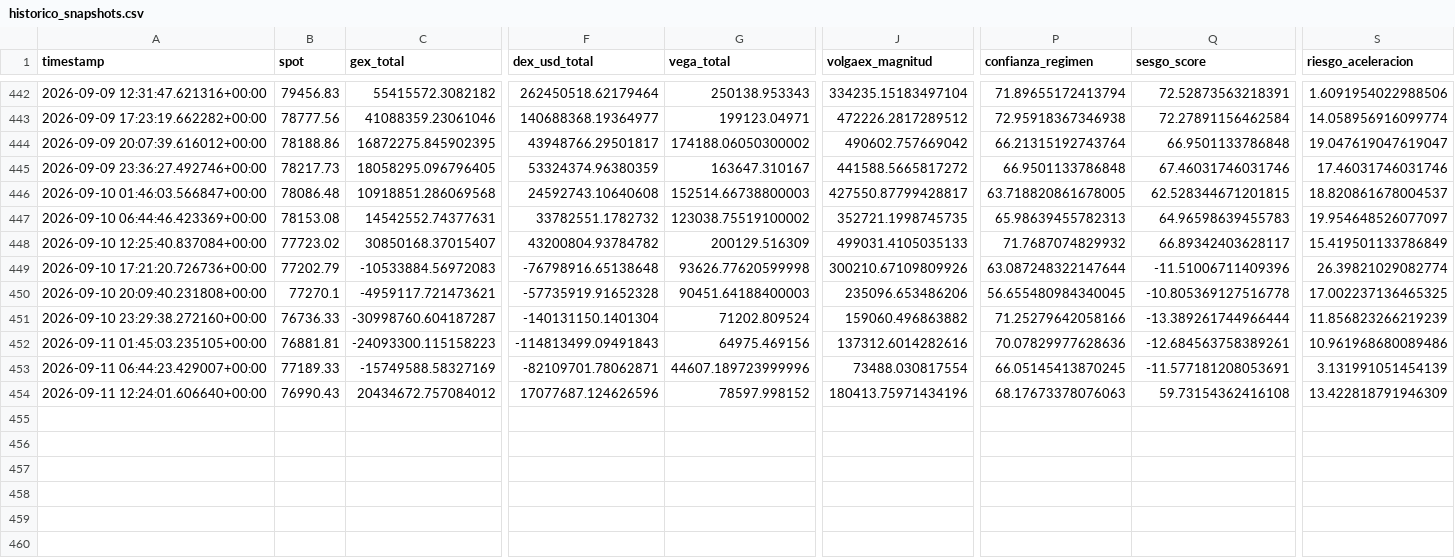
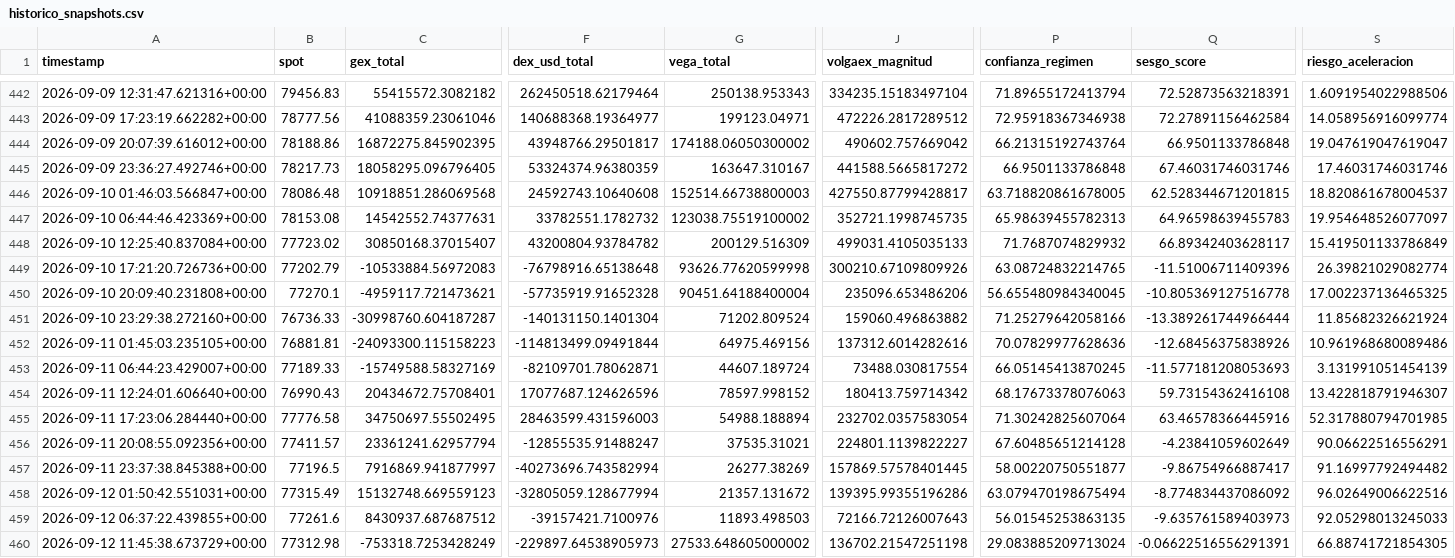
Before and after one commit to Alezmee/btc-quant-gex, a CSV file: data/historico_snapshots.csv, drawn as a sheet; only a part is shown, gaps mark what is left out; rows hold the shown columns only; the diff names each change by its address in the sheet, - before the commit and + after, or states it on an @@ line.

```diff
--- a/data/historico_snapshots.csv
+++ b/data/historico_snapshots.csv
-P449 (confianza_regimen): 63.087248322147644
+P449 (confianza_regimen): 63.08724832214765
-G450 (vega_total): 90451.64188400003
+G450 (vega_total): 90451.64188400004
-S451 (riesgo_aceleracion): 11.856823266219239
+S451 (riesgo_aceleracion): 11.85682326621924
-F452 (dex_usd_total): -114813499.09491843
+F452 (dex_usd_total): -114813499.09491844
-Q452 (sesgo_score): -12.684563758389261
+Q452 (sesgo_score): -12.68456375838926
-G453 (vega_total): 44607.189723999996
+G453 (vega_total): 44607.189724
-Q453 (sesgo_score): -11.577181208053691
+Q453 (sesgo_score): -11.577181208053693
-C454 (gex_total): 20434672.757084012
+C454 (gex_total): 20434672.75708401
-J454 (volgaex_magnitud): 180413.75971434196
+J454 (volgaex_magnitud): 180413.759714342
-S454 (riesgo_aceleracion): 13.422818791946309
+S454 (riesgo_aceleracion): 13.422818791946307
+row 455: 2026-09-11 17:23:06.284440+00:00 | 77776.58 | 34750697.55502495 | 28463599.431596003 | 54988.188894 | 232702.0357583054 | 71.30242825607064 | 63.46578366445916 | 52.317880794701985
+row 456: 2026-09-11 20:08:55.092356+00:00 | 77411.57 | 23361241.62957794 | -12855535.91488247 | 37535.31021 | 224801.1139822227 | 67.60485651214128 | -4.23841059602649 | 90.06622516556291
+row 457: 2026-09-11 23:37:38.845388+00:00 | 77196.5 | 7916869.941877997 | -40273696.743582994 | 26277.38269 | 157869.57578401445 | 58.00220750551877 | -9.86754966887417 | 91.16997792494482
+row 458: 2026-09-12 01:50:42.551031+00:00 | 77315.49 | 15132748.669559123 | -32805059.128677994 | 21357.131672 | 139395.99355196286 | 63.079470198675494 | -8.774834437086092 | 96.02649006622516
+row 459: 2026-09-12 06:37:22.439855+00:00 | 77261.6 | 8430937.687687512 | -39157421.7100976 | 11893.498503 | 72166.72126007643 | 56.01545253863135 | -9.635761589403973 | 92.05298013245033
+row 460: 2026-09-12 11:45:38.673729+00:00 | 77312.98 | -753318.7253428249 | -229897.64538905973 | 27533.648605000002 | 136702.21547251198 | 29.083885209713024 | -0.06622516556291391 | 66.88741721854305
```
Also changed, not shown: data/forward_test_resultados.csv.
